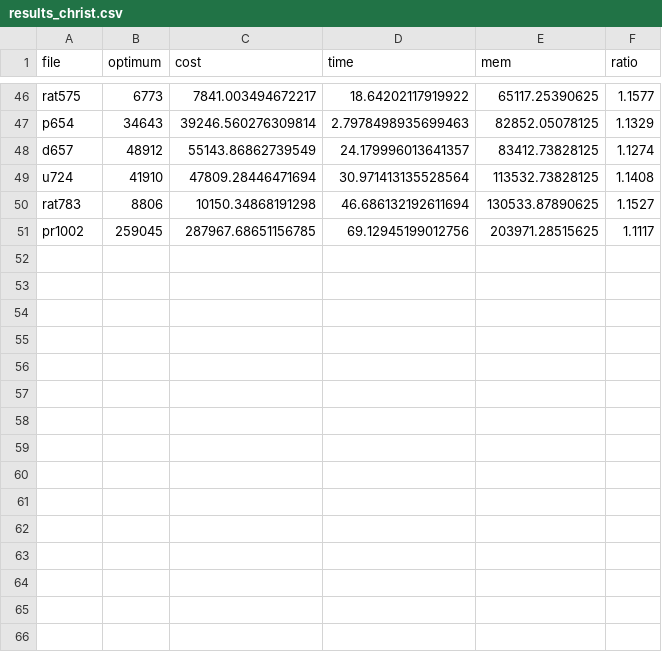
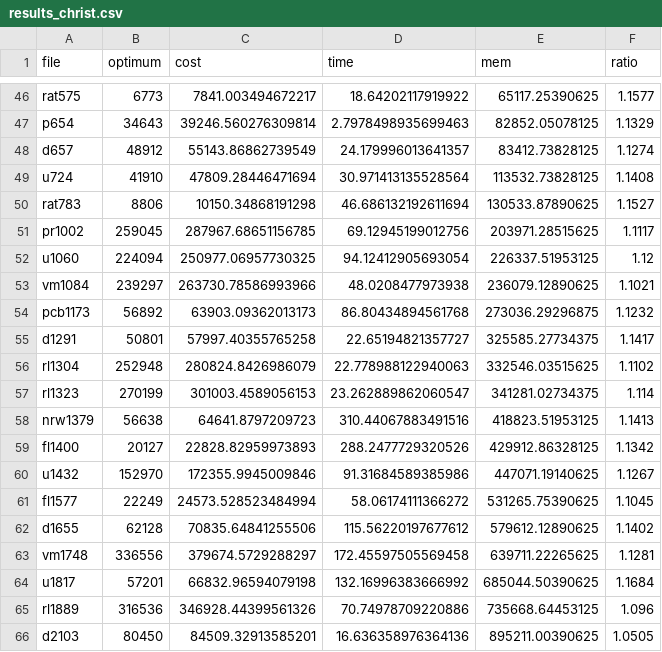
Before and after one commit to juliogdomingues/alg2_ufmg, a CSV file: results_christ.csv, drawn as a sheet; only a part is shown, gaps mark what is left out.

Commit message:
christofides partial

```diff
--- a/results_christ.csv
+++ b/results_christ.csv
@@ -51 +51,16 @@ rat783,8806,10150.34868191298,46.686132192611694,130533.87890625,1.1527
 pr1002,259045,287967.68651156785,69.12945199012756,203971.28515625,1.1117
+u1060,224094,250977.06957730325,94.12412905693054,226337.51953125,1.12
+vm1084,239297,263730.78586993966,48.0208477973938,236079.12890625,1.1021
+pcb1173,56892,63903.09362013173,86.80434894561768,273036.29296875,1.1232
+d1291,50801,57997.40355765258,22.65194821357727,325585.27734375,1.1417
+rl1304,252948,280824.8426986079,22.778988122940063,332546.03515625,1.1102
+rl1323,270199,301003.4589056153,23.262889862060547,341281.02734375,1.114
+nrw1379,56638,64641.8797209723,310.44067883491516,418823.51953125,1.1413
+fl1400,20127,22828.82959973893,288.2477729320526,429912.86328125,1.1342
+u1432,152970,172355.9945009846,91.31684589385986,447071.19140625,1.1267
+fl1577,22249,24573.528523484994,58.06174111366272,531265.75390625,1.1045
+d1655,62128,70835.64841255506,115.56220197677612,579612.12890625,1.1402
+vm1748,336556,379674.5729288297,172.45597505569458,639711.22265625,1.1281
+u1817,57201,66832.96594079198,132.16996383666992,685044.50390625,1.1684
+rl1889,316536,346928.44399561326,70.74978709220886,735668.64453125,1.096
+d2103,80450,84509.32913585201,16.636358976364136,895211.00390625,1.0505
```
